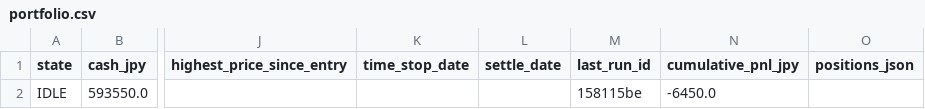
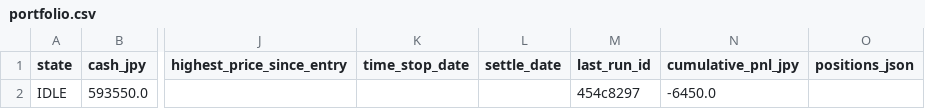
Before and after one commit to zamaxg5ktkyms9/S-Quant, a CSV file: backups/sheets/portfolio.csv, drawn as a sheet; only a part is shown, gaps mark what is left out; the diff names each change by its address in the sheet, - before the commit and + after, or states it on an @@ line.

```diff
--- a/backups/sheets/portfolio.csv
+++ b/backups/sheets/portfolio.csv
-M2 (last_run_id): 158115be
+M2 (last_run_id): 454c8297
```
Also changed, not shown: backups/sheets/run_log.csv.
